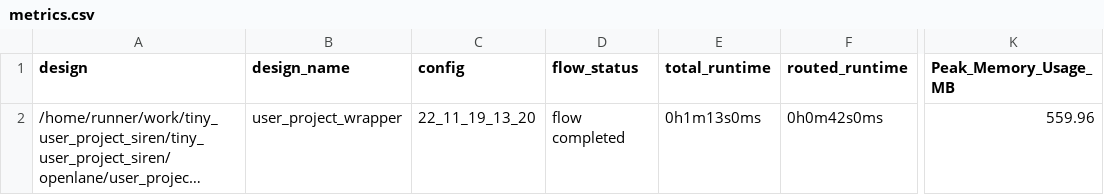
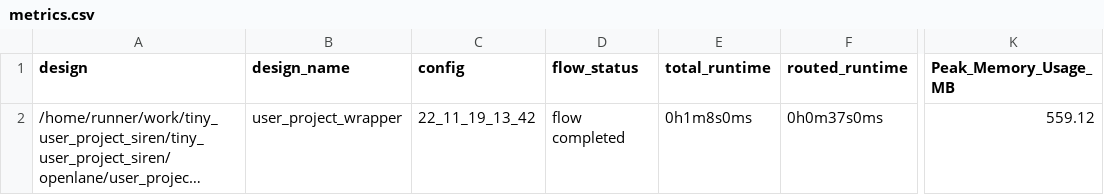
Before and after one commit to proppy/tiny_user_project_siren, a CSV file: signoff/user_project_wrapper/metrics.csv, drawn as a sheet; only a part is shown, gaps mark what is left out; long unchanged cells end in …; the diff names each change by its address in the sheet, - before the commit and + after, or states it on an @@ line.

Commit message:
harden project [skip ci]

```diff
--- a/signoff/user_project_wrapper/metrics.csv
+++ b/signoff/user_project_wrapper/metrics.csv
-C2 (config): 22_11_19_13_20
+C2 (config): 22_11_19_13_42
-E2 (total_runtime): 0h1m13s0ms
+E2 (total_runtime): 0h1m8s0ms
-F2 (routed_runtime): 0h0m42s0ms
+F2 (routed_runtime): 0h0m37s0ms
-K2 (Peak_Memory_Usage_MB): 559.96
+K2 (Peak_Memory_Usage_MB): 559.12
```
Also changed, not shown: signoff/tiny_user_project/metrics.csv, 13 other files.
